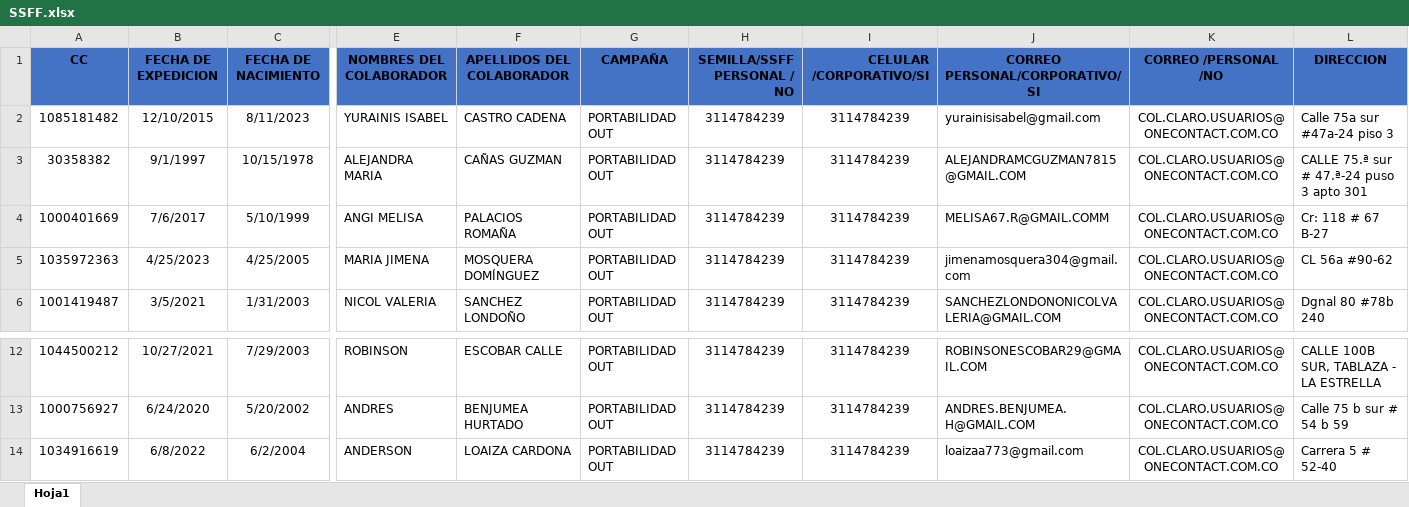
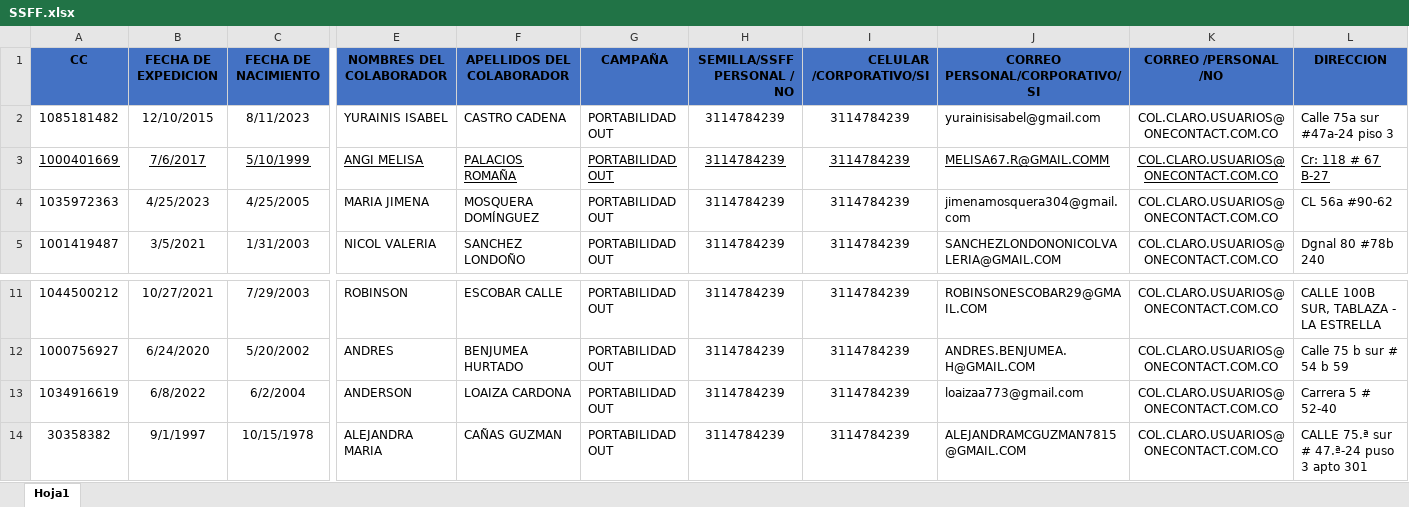
Before and after one commit to andresj4r4millo/susesfactor, an Excel workbook: SSFF.xlsx, sheet Hoja1, drawn as a sheet; only a part is shown, gaps mark what is left out; values as stored, in another font and other column widths than the file's, no borders; conditional formats not drawn; addresses are those after the commit; the diff covers the shown part only; the diff names each change by its address in the sheet, - before the commit and + after, or states it on an @@ line.

Commit message:
fechas mal

```diff
--- a/SSFF.xlsx (sheet Hoja1)
+++ b/SSFF.xlsx (sheet Hoja1)
-A3:C3 underline: off
+A3:C3 underline: on
-E3:L3 underline: off
+E3:L3 underline: on
@@ row 3 moved to row 14: 30358382 @@
```
Also changed, not shown: cell formats elsewhere in this sheet, formulas that keep their value, 3 other files.
